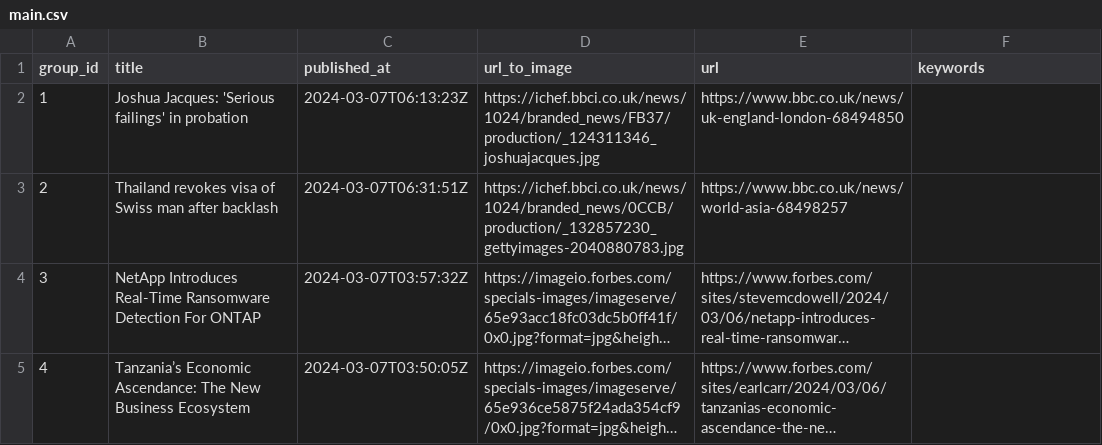
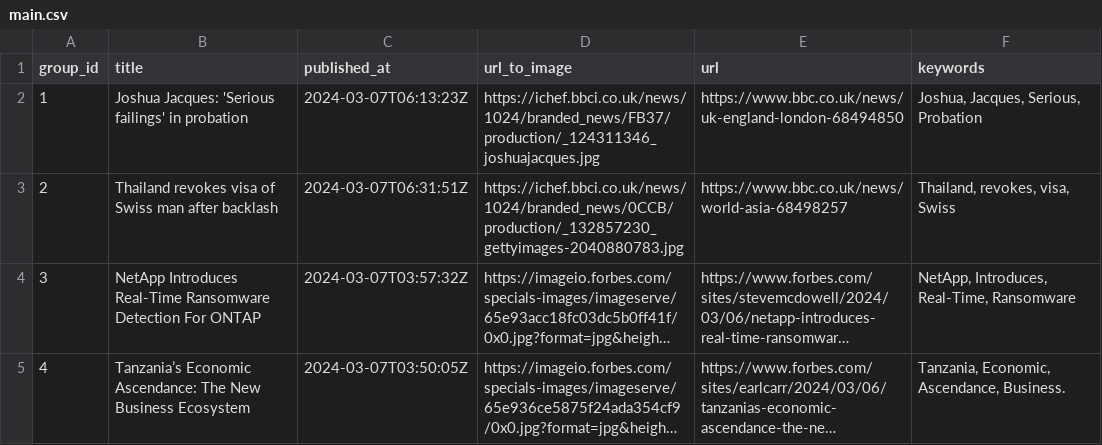
Before and after one commit to ritikaasri/newsgame, a CSV file: main.csv, drawn as a sheet; long unchanged cells end in …; the diff names each change by its address in the sheet, - before the commit and + after, or states it on an @@ line.

Commit message:
Update input2.csv

```diff
--- a/main.csv
+++ b/main.csv
-F2 (keywords): (empty)
+F2 (keywords): Joshua, Jacques, Serious, Probation
-F3 (keywords): (empty)
+F3 (keywords): Thailand, revokes, visa, Swiss
-F4 (keywords): (empty)
+F4 (keywords): NetApp, Introduces, Real-Time, Ransomware
-F5 (keywords): (empty)
+F5 (keywords): Tanzania, Economic, Ascendance, Business.
```
